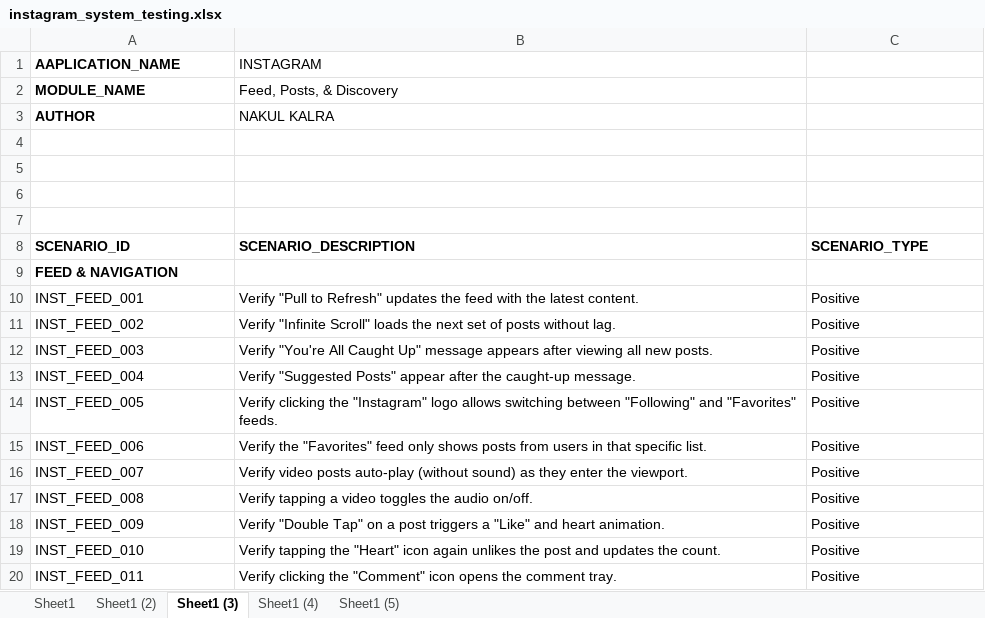
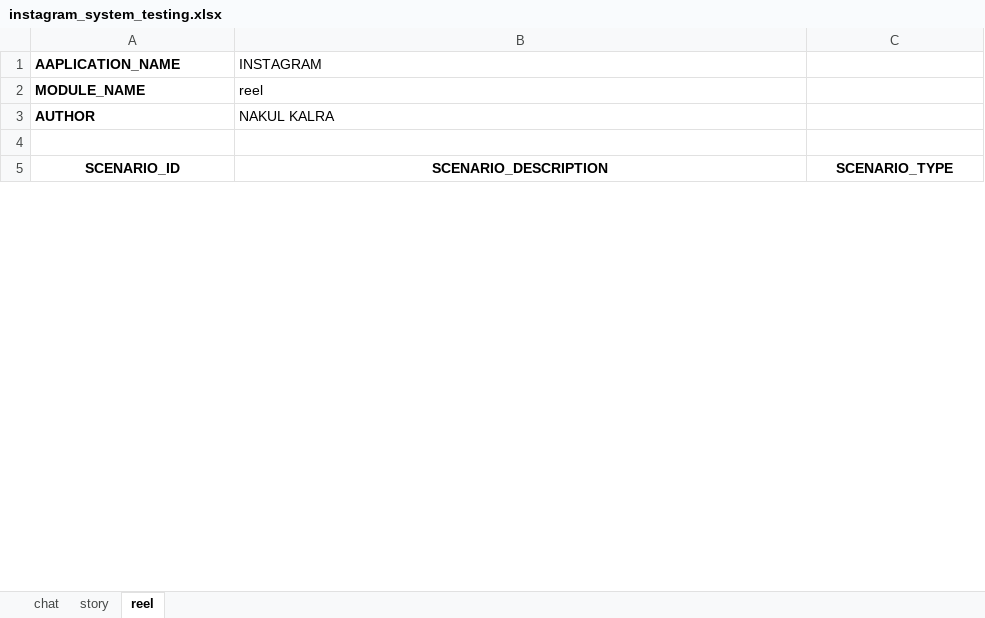
Before and after one commit to nakulkalra/Capgemini-testing, an Excel workbook: instagram_system_testing.xlsx, sheet reel, drawn as a sheet; only a part is shown; values as stored, in another font and other column widths than the file's, no borders; conditional formats not drawn; removed rows and columns are numbered as before the commit, all else as after; the diff covers the shown part only; the diff names each change by its address in the sheet, - before the commit and + after, or states it on an @@ line.

```diff
--- a/instagram_system_testing.xlsx (sheet reel)
+++ b/instagram_system_testing.xlsx (sheet reel)
-sheet tab: Sheet1
+sheet tab: chat
-sheet tab: Sheet1 (2)
+sheet tab: story
-sheet tab: Sheet1 (3)
+sheet tab: reel
-sheet tab: Sheet1 (4)
-sheet tab: Sheet1 (5)
-B2 (INSTAGRAM): Feed, Posts, & Discovery
+B2 (INSTAGRAM): reel
-row 5: (empty)
-row 6: (empty)
-row 7: (empty)
-A5:C5 alignment: left
+A5:C5 alignment: center
-row 9: FEED & NAVIGATION
-row 10: INST_FEED_001 | Verify "Pull to Refresh" updates the feed with the latest content. | Positive
-row 11: INST_FEED_002 | Verify "Infinite Scroll" loads the next set of posts without lag. | Positive
-row 12: INST_FEED_003 | Verify "You're All Caught Up" message appears after viewing all new posts. | Positive
-row 13: INST_FEED_004 | Verify "Suggested Posts" appear after the caught-up message. | Positive
-row 14: INST_FEED_005 | Verify clicking the "Instagram" logo allows switching between "Following" and "Favorites" feeds. | Positive
-row 15: INST_FEED_006 | Verify the "Favorites" feed only shows posts from users in that specific list. | Positive
-row 16: INST_FEED_007 | Verify video posts auto-play (without sound) as they enter the viewport. | Positive
-row 17: INST_FEED_008 | Verify tapping a video toggles the audio on/off. | Positive
-row 18: INST_FEED_009 | Verify "Double Tap" on a post triggers a "Like" and heart animation. | Positive
-row 19: INST_FEED_010 | Verify tapping the "Heart" icon again unlikes the post and updates the count. | Positive
-row 20: INST_FEED_011 | Verify clicking the "Comment" icon opens the comment tray. | Positive
```
Also changed, not shown: 50 added rows and 96 removed rows elsewhere in this sheet, sheet story, sheet chat.
